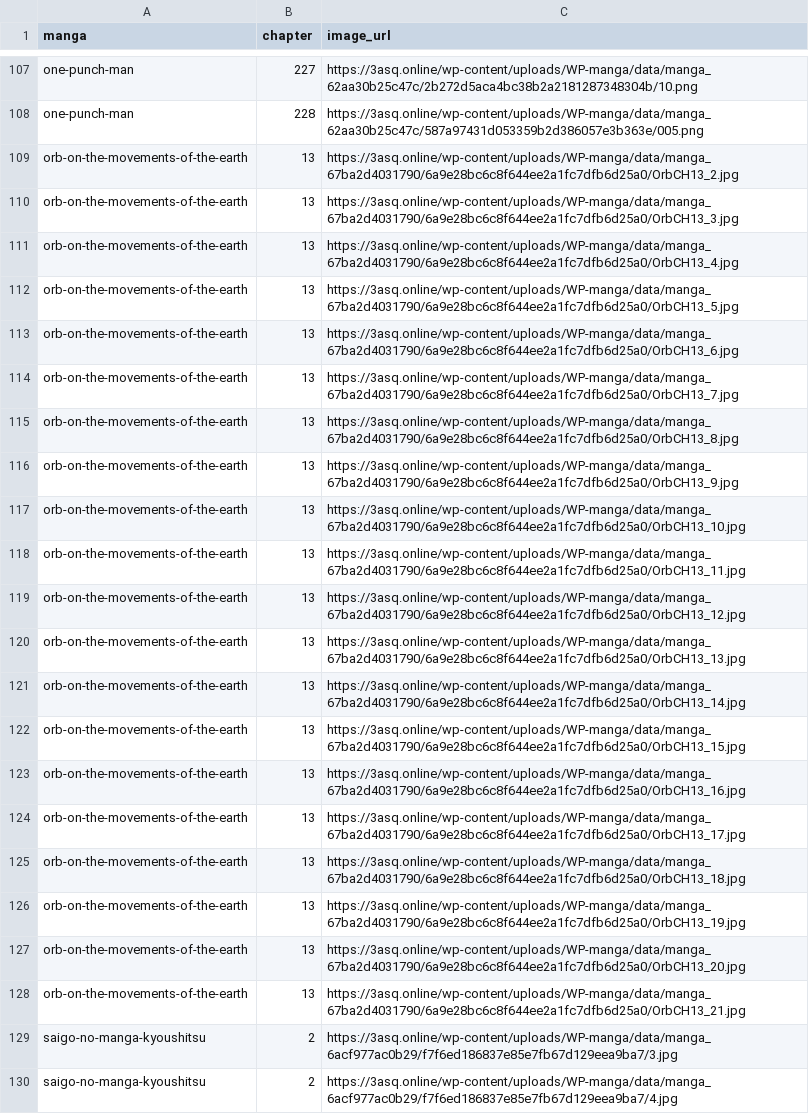
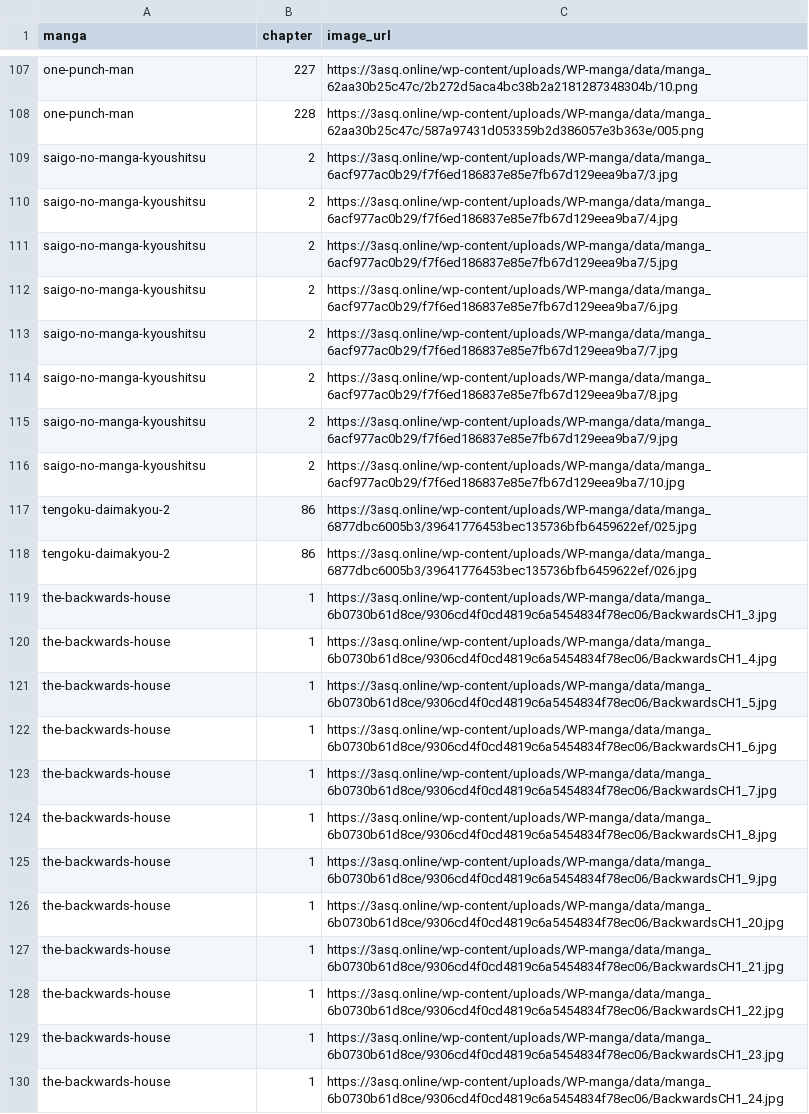
Before and after one commit to 24bit192kHz/3asq-image-recovery-site, a CSV file: report_pending.csv, drawn as a sheet; only a part is shown, gaps mark what is left out; the shorter side is filled out with more unchanged rows.

```diff
--- a/report_pending.csv
+++ b/report_pending.csv
@@ -108,22 +108,2 @@ one-punch-man,227,https://3asq.online/wp-content/uploads/WP-manga/data/manga_62a
 one-punch-man,228,https://3asq.online/wp-content/uploads/WP-manga/data/manga_62aa30b25c47c/587a97431d053359b2d386057e3b363e/005.png
-orb-on-the-movements-of-the-earth,13,https://3asq.online/wp-content/uploads/WP-manga/data/manga_67ba2d4031790/6a9e28bc6c8f644ee2a1fc7dfb6d25a0/OrbCH13_2.jpg
-orb-on-the-movements-of-the-earth,13,https://3asq.online/wp-content/uploads/WP-manga/data/manga_67ba2d4031790/6a9e28bc6c8f644ee2a1fc7dfb6d25a0/OrbCH13_3.jpg
-orb-on-the-movements-of-the-earth,13,https://3asq.online/wp-content/uploads/WP-manga/data/manga_67ba2d4031790/6a9e28bc6c8f644ee2a1fc7dfb6d25a0/OrbCH13_4.jpg
-orb-on-the-movements-of-the-earth,13,https://3asq.online/wp-content/uploads/WP-manga/data/manga_67ba2d4031790/6a9e28bc6c8f644ee2a1fc7dfb6d25a0/OrbCH13_5.jpg
-orb-on-the-movements-of-the-earth,13,https://3asq.online/wp-content/uploads/WP-manga/data/manga_67ba2d4031790/6a9e28bc6c8f644ee2a1fc7dfb6d25a0/OrbCH13_6.jpg
-orb-on-the-movements-of-the-earth,13,https://3asq.online/wp-content/uploads/WP-manga/data/manga_67ba2d4031790/6a9e28bc6c8f644ee2a1fc7dfb6d25a0/OrbCH13_7.jpg
-orb-on-the-movements-of-the-earth,13,https://3asq.online/wp-content/uploads/WP-manga/data/manga_67ba2d4031790/6a9e28bc6c8f644ee2a1fc7dfb6d25a0/OrbCH13_8.jpg
-orb-on-the-movements-of-the-earth,13,https://3asq.online/wp-content/uploads/WP-manga/data/manga_67ba2d4031790/6a9e28bc6c8f644ee2a1fc7dfb6d25a0/OrbCH13_9.jpg
-orb-on-the-movements-of-the-earth,13,https://3asq.online/wp-content/uploads/WP-manga/data/manga_67ba2d4031790/6a9e28bc6c8f644ee2a1fc7dfb6d25a0/OrbCH13_10.jpg
-orb-on-the-movements-of-the-earth,13,https://3asq.online/wp-content/uploads/WP-manga/data/manga_67ba2d4031790/6a9e28bc6c8f644ee2a1fc7dfb6d25a0/OrbCH13_11.jpg
-orb-on-the-movements-of-the-earth,13,https://3asq.online/wp-content/uploads/WP-manga/data/manga_67ba2d4031790/6a9e28bc6c8f644ee2a1fc7dfb6d25a0/OrbCH13_12.jpg
-orb-on-the-movements-of-the-earth,13,https://3asq.online/wp-content/uploads/WP-manga/data/manga_67ba2d4031790/6a9e28bc6c8f644ee2a1fc7dfb6d25a0/OrbCH13_13.jpg
-orb-on-the-movements-of-the-earth,13,https://3asq.online/wp-content/uploads/WP-manga/data/manga_67ba2d4031790/6a9e28bc6c8f644ee2a1fc7dfb6d25a0/OrbCH13_14.jpg
-orb-on-the-movements-of-the-earth,13,https://3asq.online/wp-content/uploads/WP-manga/data/manga_67ba2d4031790/6a9e28bc6c8f644ee2a1fc7dfb6d25a0/OrbCH13_15.jpg
-orb-on-the-movements-of-the-earth,13,https://3asq.online/wp-content/uploads/WP-manga/data/manga_67ba2d4031790/6a9e28bc6c8f644ee2a1fc7dfb6d25a0/OrbCH13_16.jpg
-orb-on-the-movements-of-the-earth,13,https://3asq.online/wp-content/uploads/WP-manga/data/manga_67ba2d4031790/6a9e28bc6c8f644ee2a1fc7dfb6d25a0/OrbCH13_17.jpg
-orb-on-the-movements-of-the-earth,13,https://3asq.online/wp-content/uploads/WP-manga/data/manga_67ba2d4031790/6a9e28bc6c8f644ee2a1fc7dfb6d25a0/OrbCH13_18.jpg
-orb-on-the-movements-of-the-earth,13,https://3asq.online/wp-content/uploads/WP-manga/data/manga_67ba2d4031790/6a9e28bc6c8f644ee2a1fc7dfb6d25a0/OrbCH13_19.jpg
-orb-on-the-movements-of-the-earth,13,https://3asq.online/wp-content/uploads/WP-manga/data/manga_67ba2d4031790/6a9e28bc6c8f644ee2a1fc7dfb6d25a0/OrbCH13_20.jpg
-orb-on-the-movements-of-the-earth,13,https://3asq.online/wp-content/uploads/WP-manga/data/manga_67ba2d4031790/6a9e28bc6c8f644ee2a1fc7dfb6d25a0/OrbCH13_21.jpg
 saigo-no-manga-kyoushitsu,2,https://3asq.online/wp-content/uploads/WP-manga/data/manga_6acf977ac0b29/f7f6ed186837e85e7fb67d129eea9ba7/3.jpg
```
Also changed, not shown: report_by_manga.csv, report_summary.csv, 3 other files.
